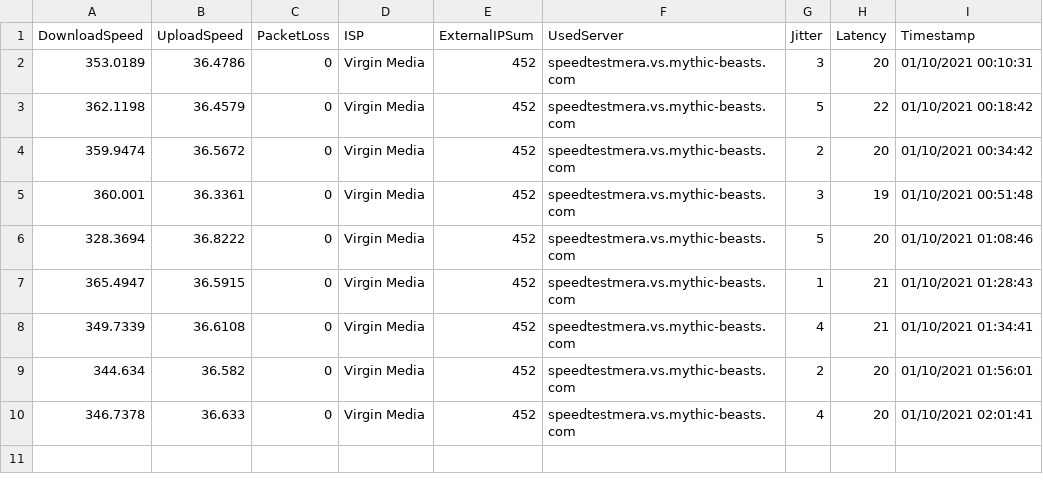
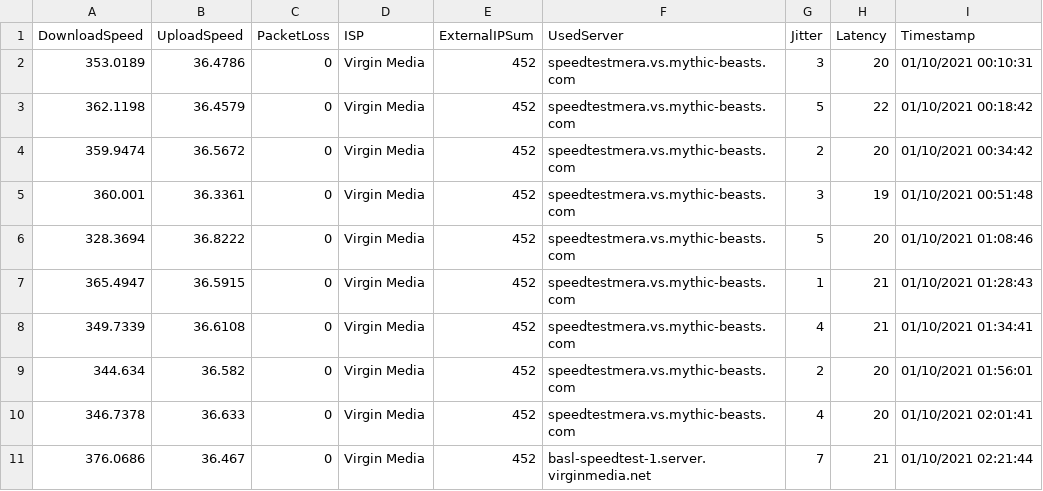
Before and after one commit to matt40k/speedtest, a CSV file: 20210110_virgin_media.csv, drawn as a sheet.

Commit message:
Adding results

```diff
--- a/20210110_virgin_media.csv
+++ b/20210110_virgin_media.csv
@@ -10 +10,2 @@
 "346.7378","36.633","0","Virgin Media","452","speedtestmera.vs.mythic-beasts.com","4","20","01/10/2021 02:01:41"
+"376.0686","36.467","0","Virgin Media","452","basl-speedtest-1.server.virginmedia.net","7","21","01/10/2021 02:21:44"
```
